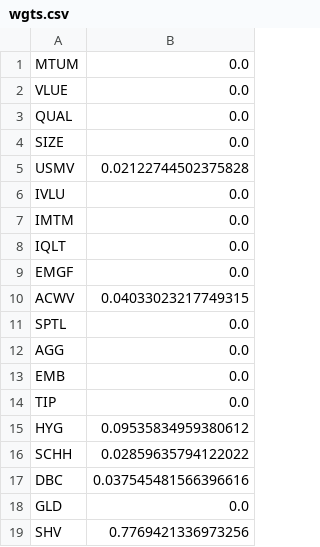
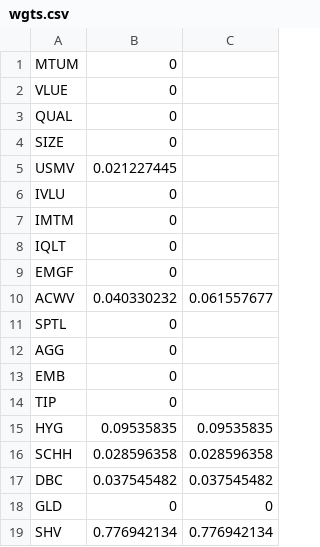
Before and after one commit to AmrMahmoud96/Project-Green, a CSV file: PortfolioGeneration/wgts.csv, drawn as a sheet; removed rows and columns are numbered as before the commit, all else as after; the diff names each change by its address in the sheet, - before the commit and + after, or states it on an @@ line.

```diff
--- a/PortfolioGeneration/wgts.csv
+++ b/PortfolioGeneration/wgts.csv
-column B, rows 1-19: 0.0 | 0.0 | 0.0 | 0.0 | 0.02122744502375828 | 0.0 | 0.0 | 0.0 | 0.0 | 0.04033023217749315 | 0.0 | 0.0 | 0.0 | 0.0 | 0.09535834959380612 | 0.02859635794122022 | 0.037545481566396616 | 0.0 | 0.7769421336973256
+column B, rows 1-19: 0 | 0 | 0 | 0 | 0.021227445 | 0 | 0 | 0 | 0 | 0.040330232 | 0 | 0 | 0 | 0 | 0.09535835 | 0.028596358 | 0.037545482 | 0 | 0.776942134
+column C, rows 10-19: 0.061557677 |  |  |  |  | 0.09535835 | 0.028596358 | 0.037545482 | 0 | 0.776942134
```
Also changed, not shown: 1 other file.
